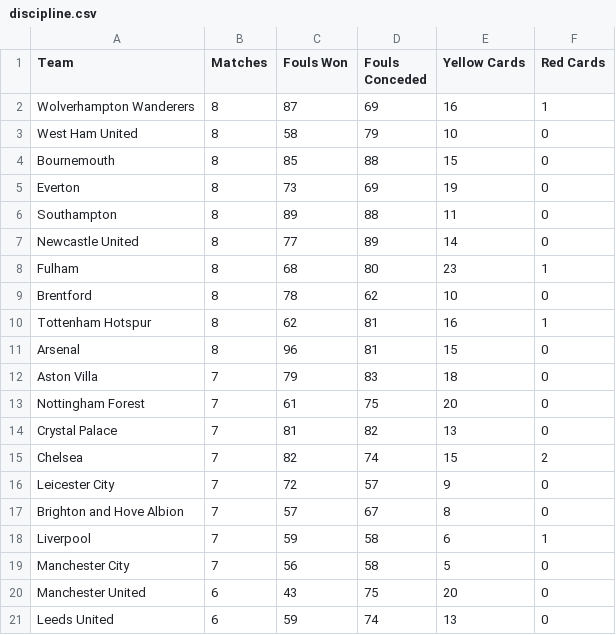
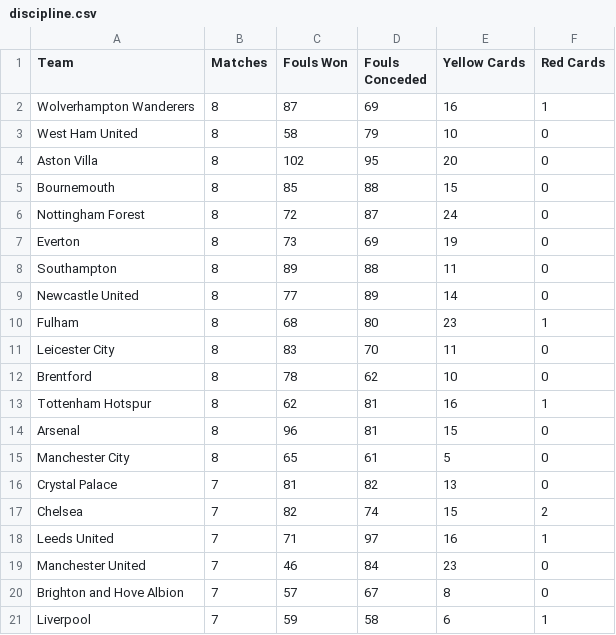
Before and after one commit to charles-adedotun/krysp-scraper, a CSV file: epl/scraped-data/discipline.csv, drawn as a sheet.

```diff
--- a/epl/scraped-data/discipline.csv
+++ b/epl/scraped-data/discipline.csv
@@ -3,3 +3,5 @@
   West Ham United ,8,58,79,10,0
+  Aston Villa ,8,102,95,20,0
   Bournemouth ,8,85,88,15,0
+ Nottingham Forest ,8,72,87,24,0
   Everton ,8,73,69,19,0
@@ -8,2 +10,3 @@
   Fulham ,8,68,80,23,1
+  Leicester City ,8,83,70,11,0
   Brentford ,8,78,62,10,0
@@ -11,11 +14,8 @@
   Arsenal ,8,96,81,15,0
-  Aston Villa ,7,79,83,18,0
- Nottingham Forest ,7,61,75,20,0
+  Manchester City ,8,65,61,5,0
   Crystal Palace ,7,81,82,13,0
   Chelsea ,7,82,74,15,2
-  Leicester City ,7,72,57,9,0
+  Leeds United ,7,71,97,16,1
+  Manchester United ,7,46,84,23,0
   Brighton and Hove Albion ,7,57,67,8,0
   Liverpool ,7,59,58,6,1
-  Manchester City ,7,56,58,5,0
-  Manchester United ,6,43,75,20,0
-  Leeds United ,6,59,74,13,0
```
Also changed, not shown: epl/scraped-data/defence.csv, epl/scraped-data/goal-type.csv, 1 other file.
